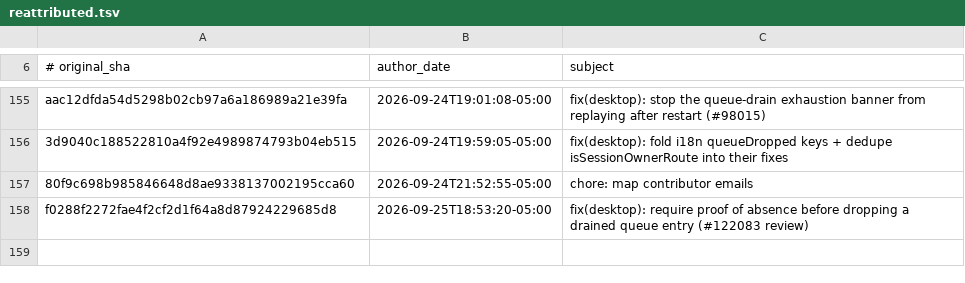
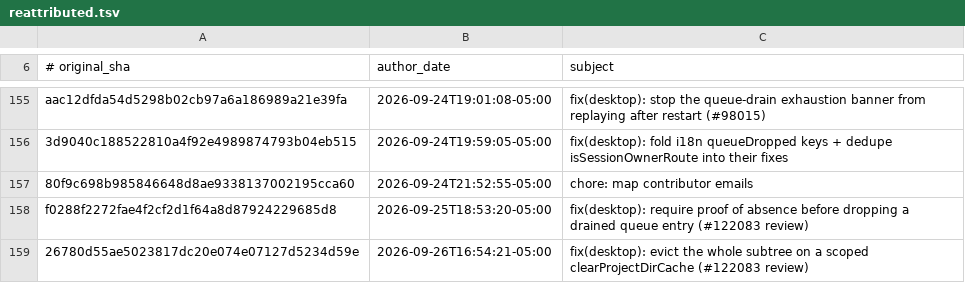
Before and after one commit to 01NGVI-QINGYI/hermes-agent, a TSV file: contributors/reattributed.tsv, drawn as a sheet; only a part is shown, gaps mark what is left out.

Commit message:
chore(attribution): re-attribute 26780d55ae to OutThisLife
Original: 26780d55ae5023817dc20e074e07127d5234d59e
Subject:  fix(desktop): evict the whole subtree on a scoped clearProjectDirCache (#122083 review)

The original commit was authored as `Hermes Agent <agent@hermes.local>`,
an unverifiable address, so GitHub credited it to no one. This commit
restores attribution to its author; it changes no code.

Re-attributes: 26780d55ae5023817dc20e074e07127d5234d59e

```diff
--- a/contributors/reattributed.tsv
+++ b/contributors/reattributed.tsv
@@ -158 +158,2 @@ aac12dfda54d5298b02cb97a6a186989a21e39fa	2026-09-24T19:01:08-05:00	fix(desktop):
 f0288f2272fae4f2cf2d1f64a8d87924229685d8	2026-09-25T18:53:20-05:00	fix(desktop): require proof of absence before dropping a drained queue entry (#122083 review)
+26780d55ae5023817dc20e074e07127d5234d59e	2026-09-26T16:54:21-05:00	fix(desktop): evict the whole subtree on a scoped clearProjectDirCache (#122083 review)
```
